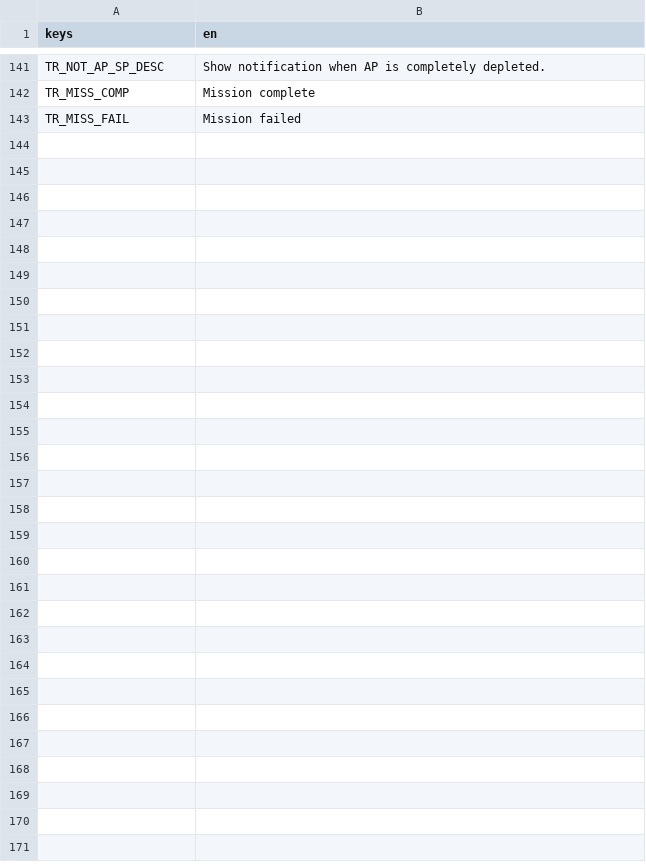
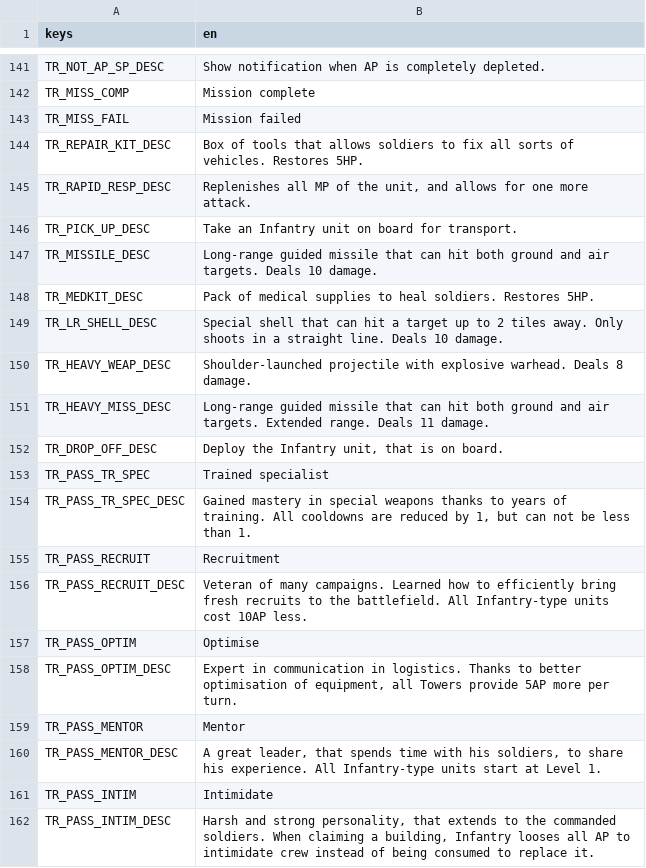
Before and after one commit to P1X-in/tanks-of-freedom-ii, a CSV file: assets/translations/core.en.csv, drawn as a sheet; only a part is shown, gaps mark what is left out; the diff covers the shown part only.

```diff
--- a/assets/translations/core.en.csv
+++ b/assets/translations/core.en.csv
@@ -143 +143,20 @@ TR_MISS_COMP,"Mission complete"
 TR_MISS_FAIL,"Mission failed"
+TR_REPAIR_KIT_DESC,"Box of tools that allows soldiers to fix all sorts of vehicles. Restores 5HP."
+TR_RAPID_RESP_DESC,"Replenishes all MP of the unit, and allows for one more attack."
+TR_PICK_UP_DESC,"Take an Infantry unit on board for transport."
+TR_MISSILE_DESC,"Long-range guided missile that can hit both ground and air targets. Deals 10 damage."
+TR_MEDKIT_DESC,"Pack of medical supplies to heal soldiers. Restores 5HP."
+TR_LR_SHELL_DESC,"Special shell that can hit a target up to 2 tiles away. Only shoots in a straight line. Deals 10 damage."
+TR_HEAVY_WEAP_DESC,"Shoulder-launched projectile with explosive warhead. Deals 8 damage."
+TR_HEAVY_MISS_DESC,"Long-range guided missile that can hit both ground and air targets. Extended range. Deals 11 damage."
+TR_DROP_OFF_DESC,"Deploy the Infantry unit, that is on board."
+TR_PASS_TR_SPEC,"Trained specialist"
+TR_PASS_TR_SPEC_DESC,"Gained mastery in special weapons thanks to years of training. All cooldowns are reduced by 1, but can not be less than 1."
+TR_PASS_RECRUIT,"Recruitment"
+TR_PASS_RECRUIT_DESC,"Veteran of many campaigns. Learned how to efficiently bring fresh recruits to the battlefield. All Infantry-type units cost 10AP less."
+TR_PASS_OPTIM,"Optimise"
+TR_PASS_OPTIM_DESC,"Expert in communication in logistics. Thanks to better optimisation of equipment, all Towers provide 5AP more per turn."
+TR_PASS_MENTOR,"Mentor"
+TR_PASS_MENTOR_DESC,"A great leader, that spends time with his soldiers, to share his experience. All Infantry-type units start at Level 1."
+TR_PASS_INTIM,"Intimidate"
+TR_PASS_INTIM_DESC,"Harsh and strong personality, that extends to the commanded soldiers. When claiming a building, Infantry looses all AP to intimidate crew instead of being consumed to replace it."
```
Also changed, not shown: 14 added rows elsewhere in this file, assets/translations/core.pl.csv, 36 other files.
